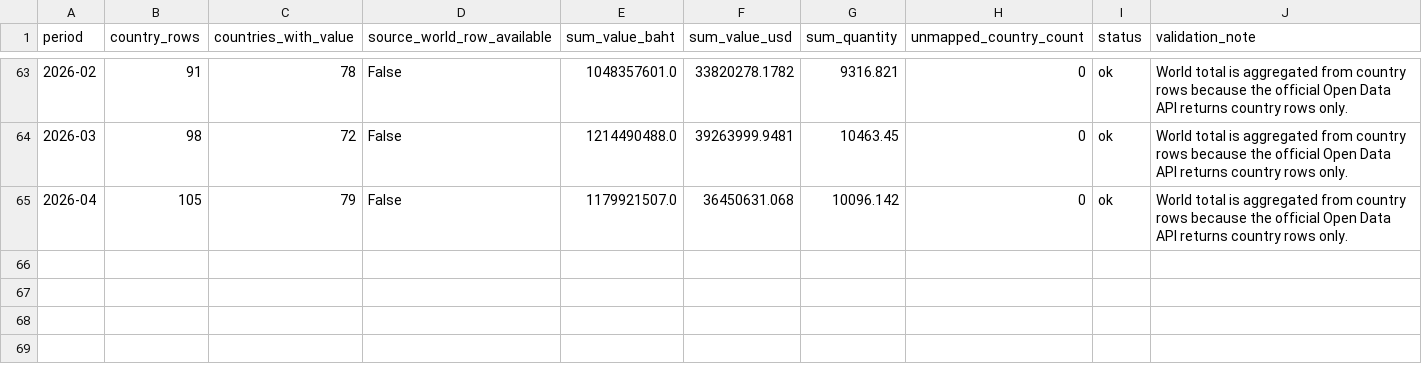
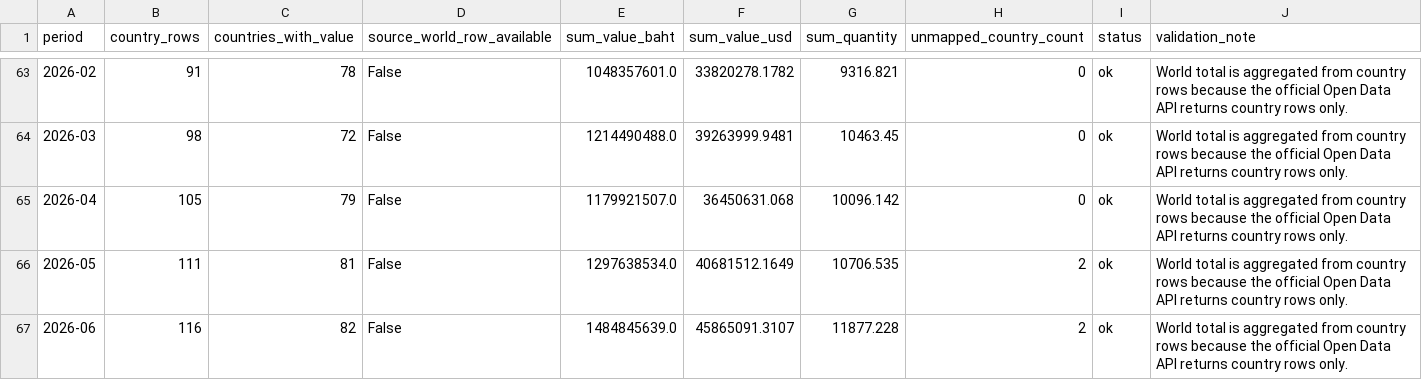
Before and after one commit to benzkanin41-alt/moc-export-dashboard-processed-fruits-203030300, a CSV file: data/validation_reconciliation.csv, drawn as a sheet; only a part is shown, gaps mark what is left out.

```diff
--- a/data/validation_reconciliation.csv
+++ b/data/validation_reconciliation.csv
@@ -65 +65,3 @@
 2026-04,105,79,False,1179921507.0,36450631.068,10096.142,0,ok,World total is aggregated from country rows because the official Open Data API returns country rows only.
+2026-05,111,81,False,1297638534.0,40681512.1649,10706.535,2,ok,World total is aggregated from country rows because the official Open Data API returns country rows only.
+2026-06,116,82,False,1484845639.0,45865091.3107,11877.228,2,ok,World total is aggregated from country rows because the official Open Data API returns country rows only.
```
Also changed, not shown: data/monthly_continent_comcode203030300.csv, data/monthly_continent_hs203030300.csv, 6 other files.
